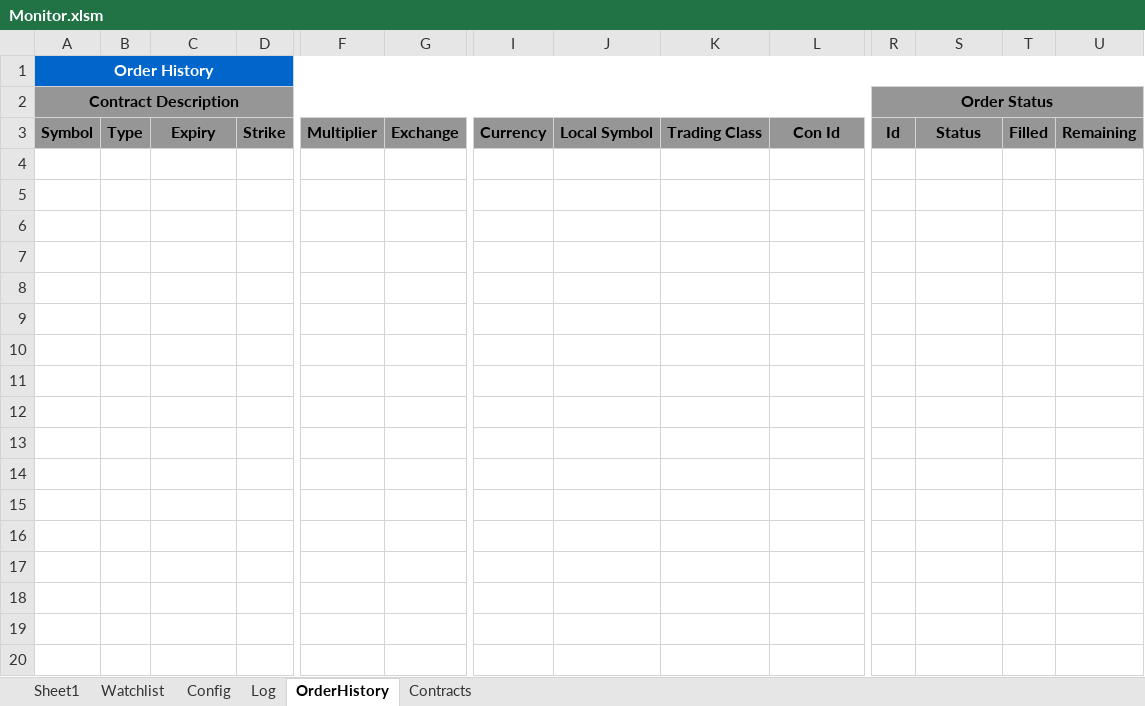
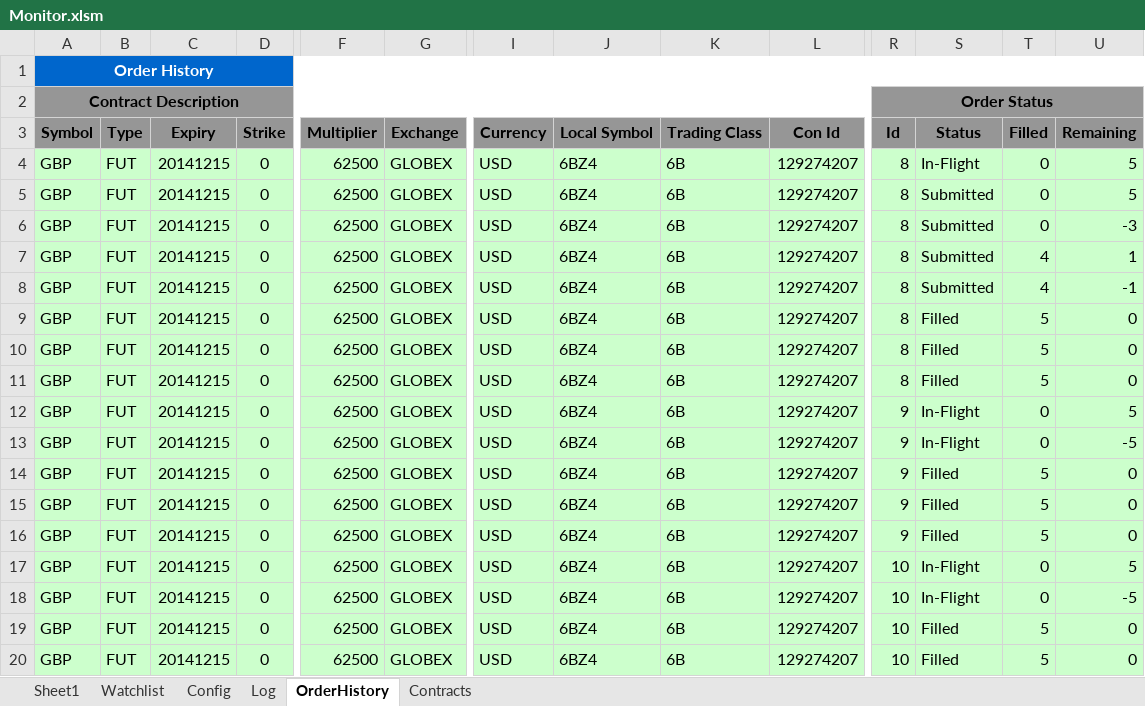
Before and after one commit to rssmith1/AFT-Production-Development, an Excel workbook: Monitor/Monitor.xlsm, sheet OrderHistory, drawn as a sheet; only a part is shown, gaps mark what is left out; values as stored, in another font and other column widths than the file's, no borders; rows hold the shown columns only; the diff covers the shown part only; the diff names each change by its address in the sheet, - before the commit and + after, or states it on an @@ line.

```diff
--- a/Monitor/Monitor.xlsm (sheet OrderHistory)
+++ b/Monitor/Monitor.xlsm (sheet OrderHistory)
+row 4: GBP | FUT | 20141215 | 0 | 62500 | GLOBEX | USD | 6BZ4 | 6B | 129274207 | 8 | In-Flight | 0 | 5
+row 5: GBP | FUT | 20141215 | 0 | 62500 | GLOBEX | USD | 6BZ4 | 6B | 129274207 | 8 | Submitted | 0 | 5
+row 6: GBP | FUT | 20141215 | 0 | 62500 | GLOBEX | USD | 6BZ4 | 6B | 129274207 | 8 | Submitted | 0 | -3
+row 7: GBP | FUT | 20141215 | 0 | 62500 | GLOBEX | USD | 6BZ4 | 6B | 129274207 | 8 | Submitted | 4 | 1
+row 8: GBP | FUT | 20141215 | 0 | 62500 | GLOBEX | USD | 6BZ4 | 6B | 129274207 | 8 | Submitted | 4 | -1
+row 9: GBP | FUT | 20141215 | 0 | 62500 | GLOBEX | USD | 6BZ4 | 6B | 129274207 | 8 | Filled | 5 | 0
+row 10: GBP | FUT | 20141215 | 0 | 62500 | GLOBEX | USD | 6BZ4 | 6B | 129274207 | 8 | Filled | 5 | 0
+row 11: GBP | FUT | 20141215 | 0 | 62500 | GLOBEX | USD | 6BZ4 | 6B | 129274207 | 8 | Filled | 5 | 0
+row 12: GBP | FUT | 20141215 | 0 | 62500 | GLOBEX | USD | 6BZ4 | 6B | 129274207 | 9 | In-Flight | 0 | 5
+row 13: GBP | FUT | 20141215 | 0 | 62500 | GLOBEX | USD | 6BZ4 | 6B | 129274207 | 9 | In-Flight | 0 | -5
+row 14: GBP | FUT | 20141215 | 0 | 62500 | GLOBEX | USD | 6BZ4 | 6B | 129274207 | 9 | Filled | 5 | 0
+row 15: GBP | FUT | 20141215 | 0 | 62500 | GLOBEX | USD | 6BZ4 | 6B | 129274207 | 9 | Filled | 5 | 0
+row 16: GBP | FUT | 20141215 | 0 | 62500 | GLOBEX | USD | 6BZ4 | 6B | 129274207 | 9 | Filled | 5 | 0
+row 17: GBP | FUT | 20141215 | 0 | 62500 | GLOBEX | USD | 6BZ4 | 6B | 129274207 | 10 | In-Flight | 0 | 5
+row 18: GBP | FUT | 20141215 | 0 | 62500 | GLOBEX | USD | 6BZ4 | 6B | 129274207 | 10 | In-Flight | 0 | -5
+row 19: GBP | FUT | 20141215 | 0 | 62500 | GLOBEX | USD | 6BZ4 | 6B | 129274207 | 10 | Filled | 5 | 0
+row 20: GBP | FUT | 20141215 | 0 | 62500 | GLOBEX | USD | 6BZ4 | 6B | 129274207 | 10 | Filled | 5 | 0
```
Also changed, not shown: 25 added rows elsewhere in this sheet, sheet Log, sheet Sheet1, sheet Watchlist, sheet Config, charts or pictures.
